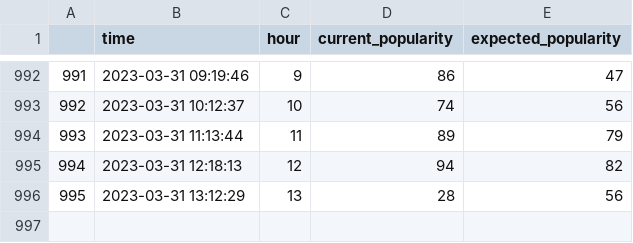
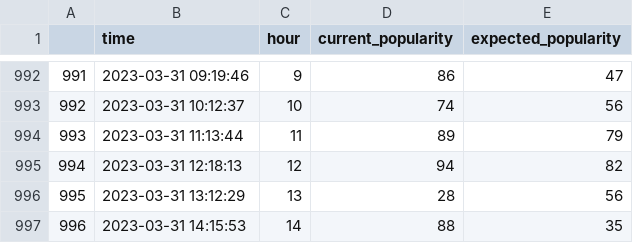
Before and after one commit to johnkearns617/Princeton_Gym, a CSV file: gym_popular.csv, drawn as a sheet; only a part is shown, gaps mark what is left out; the diff names each change by its address in the sheet, - before the commit and + after, or states it on an @@ line.

```diff
--- a/gym_popular.csv
+++ b/gym_popular.csv
+row 997: 996 | 2023-03-31 14:15:53 | 14 | 88 | 35
```
Also changed, not shown: 1 other file.
